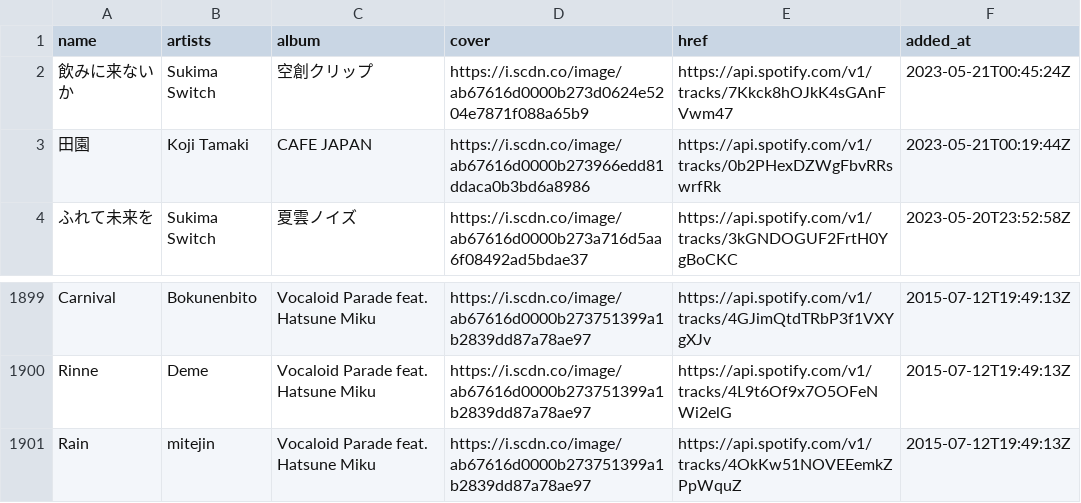
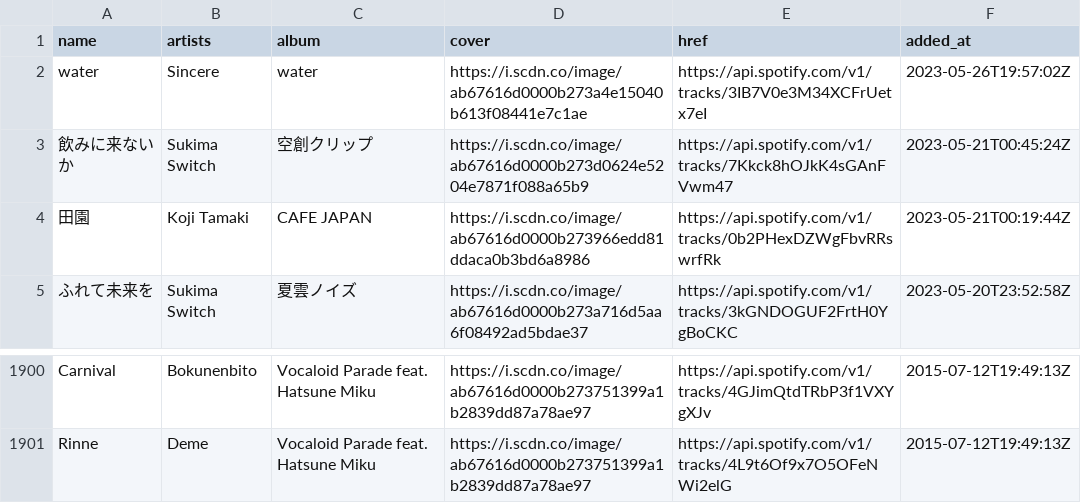
Before and after one commit to nyok/MySpotifyLikedSongs, a TSV file: LikedSongs/LikedSongs.tsv, drawn as a sheet; only a part is shown, gaps mark what is left out.

Commit message:
New songs (Automatic update)

```diff
--- a/LikedSongs/LikedSongs.tsv
+++ b/LikedSongs/LikedSongs.tsv
@@ -1,2 +1,3 @@
 name	artists	album	cover	href	added_at
+water	Sincere	water	https://i.scdn.co/image/ab67616d0000b273a4e15040b613f08441e7c1ae	https://api.spotify.com/v1/tracks/3IB7V0e3M34XCFrUetx7eI	2023-05-26T19:57:02Z
 飲みに来ないか	Sukima Switch	空創クリップ	https://i.scdn.co/image/ab67616d0000b273d0624e5204e7871f088a65b9	https://api.spotify.com/v1/tracks/7Kkck8hOJkK4sGAnFVwm47	2023-05-21T00:45:24Z
@@ -1900,2 +1901 @@ Carnival	Bokunenbito	Vocaloid Parade feat. Hatsune Miku	https://i.scdn.co/image/
 Rinne	Deme	Vocaloid Parade feat. Hatsune Miku	https://i.scdn.co/image/ab67616d0000b273751399a1b2839dd87a78ae97	https://api.spotify.com/v1/tracks/4L9t6Of9x7O5OFeNWi2elG	2015-07-12T19:49:13Z
-Rain	mitejin	Vocaloid Parade feat. Hatsune Miku	https://i.scdn.co/image/ab67616d0000b273751399a1b2839dd87a78ae97	https://api.spotify.com/v1/tracks/4OkKw51NOVEEemkZPpWquZ	2015-07-12T19:49:13Z
```
